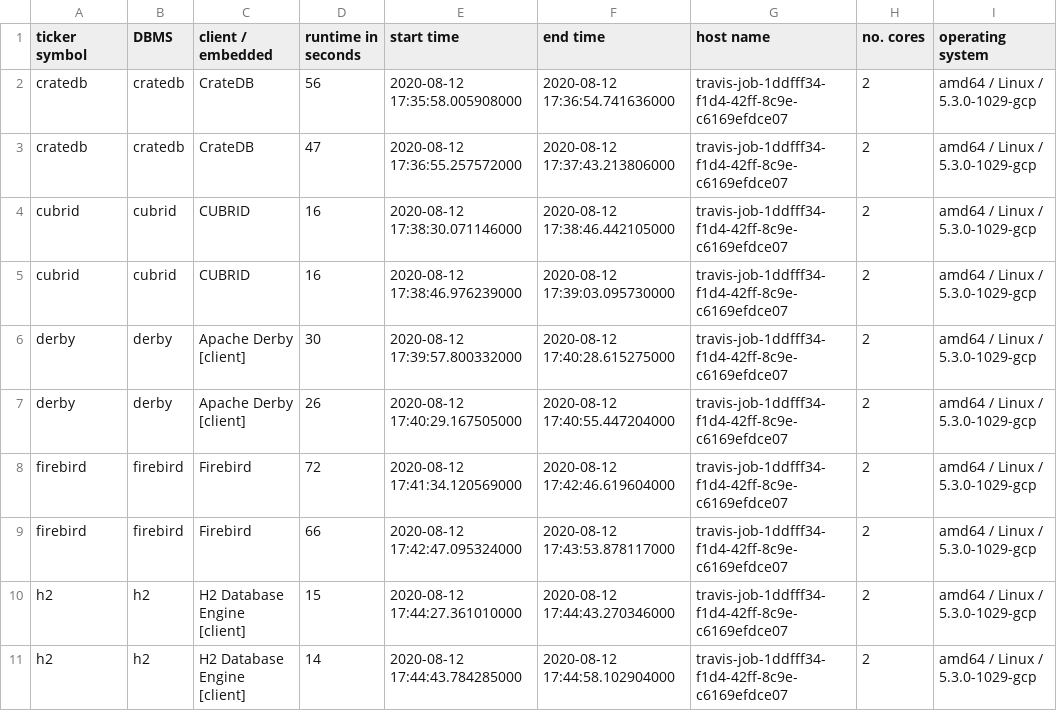
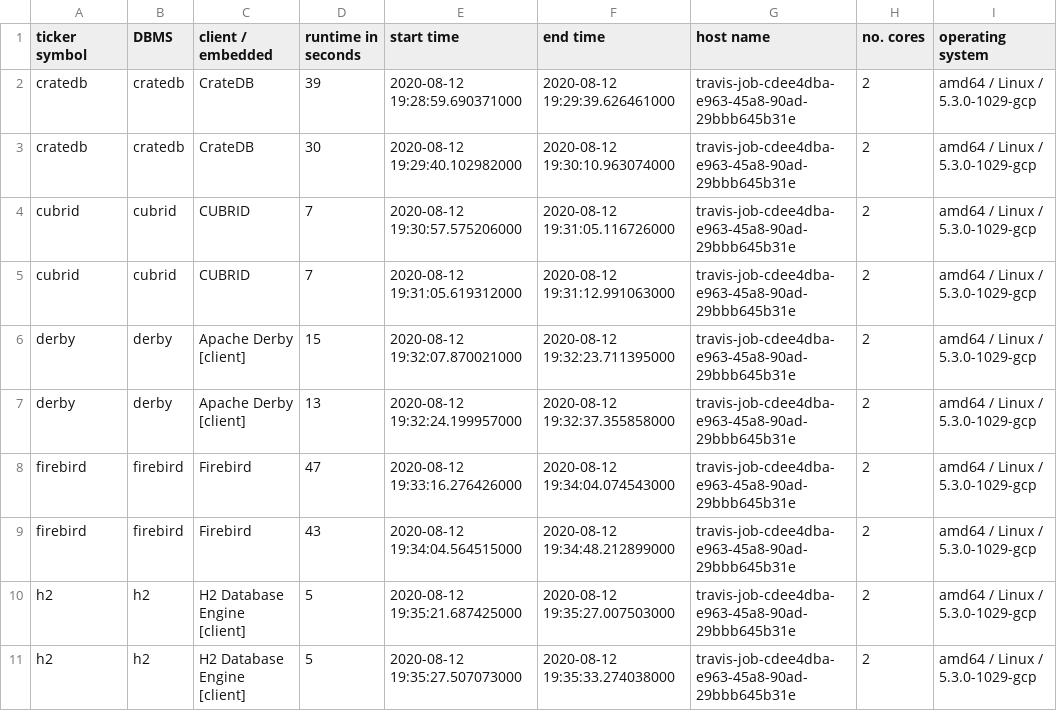
Before and after one commit to KonnexionsGmbH/db_seeder, a TSV file: resources/statistics/db_seeder_travis_client_2.1.1.tsv, drawn as a sheet; only a part is shown; the diff covers the shown part only.

Commit message:
Travis update: 12.08.2020 20:05:48 (Build 333)
[skip ci]

```diff
--- a/resources/statistics/db_seeder_travis_client_2.1.1.tsv
+++ b/resources/statistics/db_seeder_travis_client_2.1.1.tsv
@@ -1,11 +1,11 @@
 ticker symbol	DBMS	client / embedded	runtime in seconds	start time	end time	host name	no. cores	operating system
-cratedb	cratedb	CrateDB	56	2020-08-12 17:35:58.005908000	2020-08-12 17:36:54.741636000	travis-job-1ddfff34-f1d4-42ff-8c9e-c6169efdce07	2	amd64 / Linux / 5.3.0-1029-gcp
-cratedb	cratedb	CrateDB	47	2020-08-12 17:36:55.257572000	2020-08-12 17:37:43.213806000	travis-job-1ddfff34-f1d4-42ff-8c9e-c6169efdce07	2	amd64 / Linux / 5.3.0-1029-gcp
-cubrid	cubrid	CUBRID	16	2020-08-12 17:38:30.071146000	2020-08-12 17:38:46.442105000	travis-job-1ddfff34-f1d4-42ff-8c9e-c6169efdce07	2	amd64 / Linux / 5.3.0-1029-gcp
-cubrid	cubrid	CUBRID	16	2020-08-12 17:38:46.976239000	2020-08-12 17:39:03.095730000	travis-job-1ddfff34-f1d4-42ff-8c9e-c6169efdce07	2	amd64 / Linux / 5.3.0-1029-gcp
-derby	derby	Apache Derby [client]	30	2020-08-12 17:39:57.800332000	2020-08-12 17:40:28.615275000	travis-job-1ddfff34-f1d4-42ff-8c9e-c6169efdce07	2	amd64 / Linux / 5.3.0-1029-gcp
-derby	derby	Apache Derby [client]	26	2020-08-12 17:40:29.167505000	2020-08-12 17:40:55.447204000	travis-job-1ddfff34-f1d4-42ff-8c9e-c6169efdce07	2	amd64 / Linux / 5.3.0-1029-gcp
-firebird	firebird	Firebird	72	2020-08-12 17:41:34.120569000	2020-08-12 17:42:46.619604000	travis-job-1ddfff34-f1d4-42ff-8c9e-c6169efdce07	2	amd64 / Linux / 5.3.0-1029-gcp
-firebird	firebird	Firebird	66	2020-08-12 17:42:47.095324000	2020-08-12 17:43:53.878117000	travis-job-1ddfff34-f1d4-42ff-8c9e-c6169efdce07	2	amd64 / Linux / 5.3.0-1029-gcp
-h2	h2	H2 Database Engine [client]	15	2020-08-12 17:44:27.361010000	2020-08-12 17:44:43.270346000	travis-job-1ddfff34-f1d4-42ff-8c9e-c6169efdce07	2	amd64 / Linux / 5.3.0-1029-gcp
-h2	h2	H2 Database Engine [client]	14	2020-08-12 17:44:43.784285000	2020-08-12 17:44:58.102904000	travis-job-1ddfff34-f1d4-42ff-8c9e-c6169efdce07	2	amd64 / Linux / 5.3.0-1029-gcp
+cratedb	cratedb	CrateDB	39	2020-08-12 19:28:59.690371000	2020-08-12 19:29:39.626461000	travis-job-cdee4dba-e963-45a8-90ad-29bbb645b31e	2	amd64 / Linux / 5.3.0-1029-gcp
+cratedb	cratedb	CrateDB	30	2020-08-12 19:29:40.102982000	2020-08-12 19:30:10.963074000	travis-job-cdee4dba-e963-45a8-90ad-29bbb645b31e	2	amd64 / Linux / 5.3.0-1029-gcp
+cubrid	cubrid	CUBRID	7	2020-08-12 19:30:57.575206000	2020-08-12 19:31:05.116726000	travis-job-cdee4dba-e963-45a8-90ad-29bbb645b31e	2	amd64 / Linux / 5.3.0-1029-gcp
+cubrid	cubrid	CUBRID	7	2020-08-12 19:31:05.619312000	2020-08-12 19:31:12.991063000	travis-job-cdee4dba-e963-45a8-90ad-29bbb645b31e	2	amd64 / Linux / 5.3.0-1029-gcp
+derby	derby	Apache Derby [client]	15	2020-08-12 19:32:07.870021000	2020-08-12 19:32:23.711395000	travis-job-cdee4dba-e963-45a8-90ad-29bbb645b31e	2	amd64 / Linux / 5.3.0-1029-gcp
+derby	derby	Apache Derby [client]	13	2020-08-12 19:32:24.199957000	2020-08-12 19:32:37.355858000	travis-job-cdee4dba-e963-45a8-90ad-29bbb645b31e	2	amd64 / Linux / 5.3.0-1029-gcp
+firebird	firebird	Firebird	47	2020-08-12 19:33:16.276426000	2020-08-12 19:34:04.074543000	travis-job-cdee4dba-e963-45a8-90ad-29bbb645b31e	2	amd64 / Linux / 5.3.0-1029-gcp
+firebird	firebird	Firebird	43	2020-08-12 19:34:04.564515000	2020-08-12 19:34:48.212899000	travis-job-cdee4dba-e963-45a8-90ad-29bbb645b31e	2	amd64 / Linux / 5.3.0-1029-gcp
+h2	h2	H2 Database Engine [client]	5	2020-08-12 19:35:21.687425000	2020-08-12 19:35:27.007503000	travis-job-cdee4dba-e963-45a8-90ad-29bbb645b31e	2	amd64 / Linux / 5.3.0-1029-gcp
+h2	h2	H2 Database Engine [client]	5	2020-08-12 19:35:27.507073000	2020-08-12 19:35:33.274038000	travis-job-cdee4dba-e963-45a8-90ad-29bbb645b31e	2	amd64 / Linux / 5.3.0-1029-gcp
```
Also changed, not shown: 72 edited cells elsewhere in this file.
